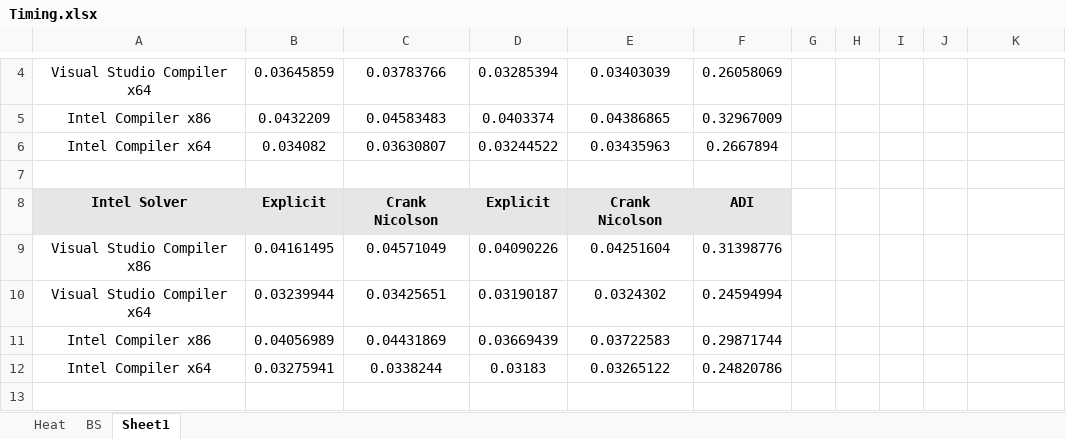
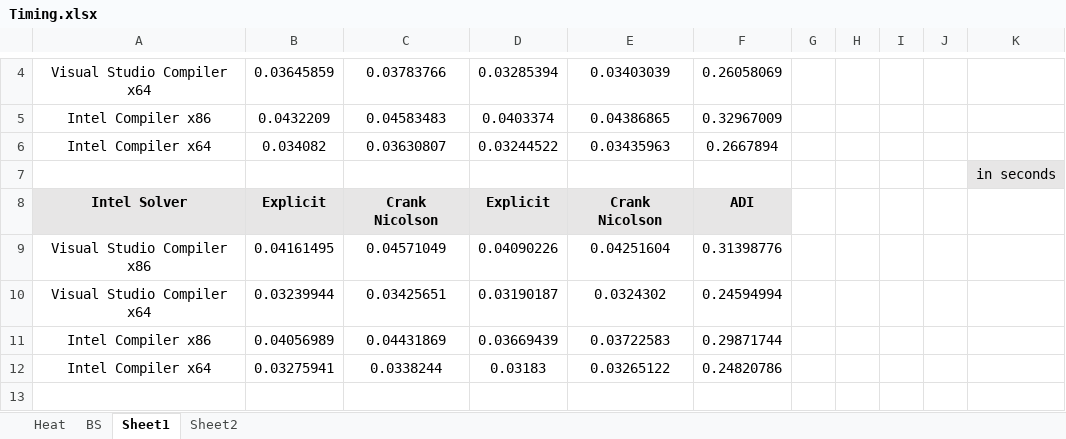
Before and after one commit to voerch/OptimizingNumericalPDE, an Excel workbook: Timing.xlsx, sheet Sheet1, drawn as a sheet; only a part is shown, gaps mark what is left out; values as stored, in another font and other column widths than the file's, no borders; conditional formats not drawn; the diff names each change by its address in the sheet, - before the commit and + after, or states it on an @@ line.

```diff
--- a/Timing.xlsx (sheet Sheet1)
+++ b/Timing.xlsx (sheet Sheet1)
+sheet tab: Sheet2
-K7: (empty)
+K7: in seconds
-K7 fill: none
+K7 fill: #E7E6E6
```
Also changed, not shown: sheet BS, sheet Heat, 56 other files.
